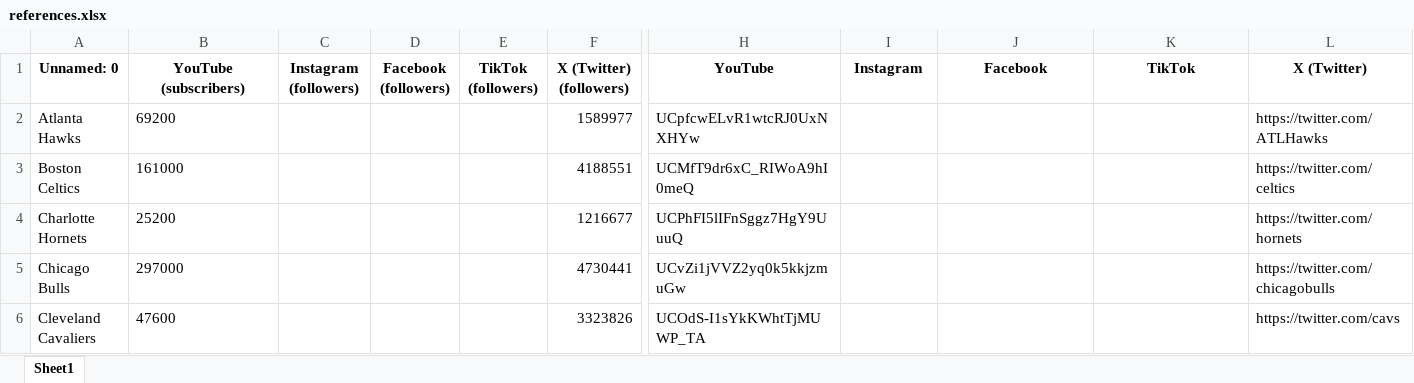
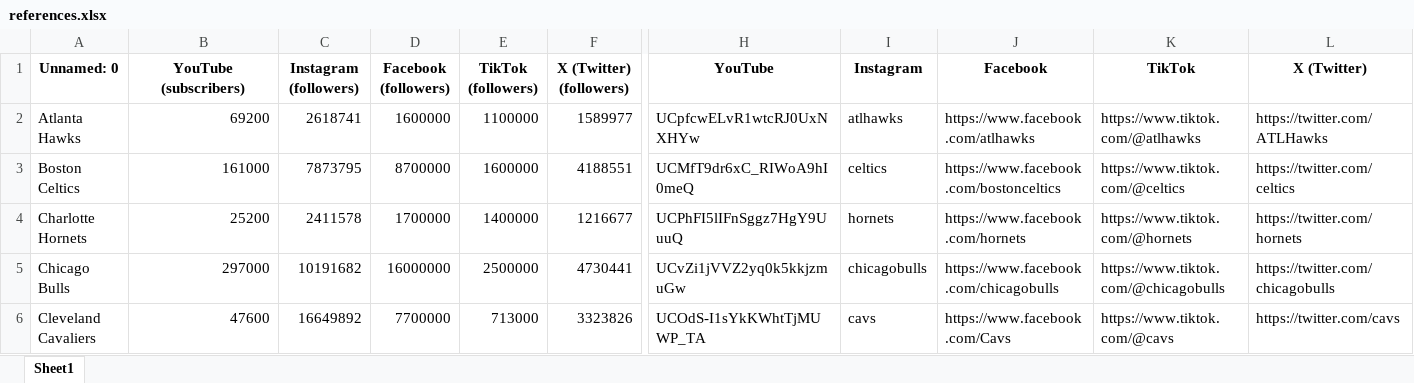
Before and after one commit to kiroraynes/nba_socmed_data, an Excel workbook: references.xlsx, sheet Sheet1, drawn as a sheet; only a part is shown, gaps mark what is left out; values as stored, in another font and other column widths than the file's, no borders; the diff covers the shown part only; the diff names each change by its address in the sheet, - before the commit and + after, or states it on an @@ line.

```diff
--- a/references.xlsx (sheet Sheet1)
+++ b/references.xlsx (sheet Sheet1)
-B2:B6 alignment: left
+B2:B6 alignment: right
-C2 (Instagram (followers)): (empty)
+C2 (Instagram (followers)): 2618741
-D2 (Facebook (followers)): (empty)
+D2 (Facebook (followers)): 1600000
-E2 (TikTok (followers)): (empty)
+E2 (TikTok (followers)): 1100000
-I2 (Instagram): (empty)
+I2 (Instagram): atlhawks
-J2 (Facebook): (empty)
+J2 (Facebook): https://www.facebook.com/atlhawks
-K2 (TikTok): (empty)
+K2 (TikTok): https://www.tiktok.com/@atlhawks
-C3 (Instagram (followers)): (empty)
+C3 (Instagram (followers)): 7873795
-D3 (Facebook (followers)): (empty)
+D3 (Facebook (followers)): 8700000
-E3 (TikTok (followers)): (empty)
+E3 (TikTok (followers)): 1600000
-I3 (Instagram): (empty)
+I3 (Instagram): celtics
-J3 (Facebook): (empty)
+J3 (Facebook): https://www.facebook.com/bostonceltics
-K3 (TikTok): (empty)
+K3 (TikTok): https://www.tiktok.com/@celtics
-C4 (Instagram (followers)): (empty)
+C4 (Instagram (followers)): 2411578
-D4 (Facebook (followers)): (empty)
+D4 (Facebook (followers)): 1700000
-E4 (TikTok (followers)): (empty)
+E4 (TikTok (followers)): 1400000
-I4 (Instagram): (empty)
+I4 (Instagram): hornets
-J4 (Facebook): (empty)
+J4 (Facebook): https://www.facebook.com/hornets
-K4 (TikTok): (empty)
+K4 (TikTok): https://www.tiktok.com/@hornets
-C5 (Instagram (followers)): (empty)
+C5 (Instagram (followers)): 10191682
-D5 (Facebook (followers)): (empty)
+D5 (Facebook (followers)): 16000000
-E5 (TikTok (followers)): (empty)
+E5 (TikTok (followers)): 2500000
-I5 (Instagram): (empty)
+I5 (Instagram): chicagobulls
-J5 (Facebook): (empty)
+J5 (Facebook): https://www.facebook.com/chicagobulls
-K5 (TikTok): (empty)
+K5 (TikTok): https://www.tiktok.com/@chicagobulls
-C6 (Instagram (followers)): (empty)
+C6 (Instagram (followers)): 16649892
-D6 (Facebook (followers)): (empty)
+D6 (Facebook (followers)): 7700000
-E6 (TikTok (followers)): (empty)
+E6 (TikTok (followers)): 713000
-I6 (Instagram): (empty)
+I6 (Instagram): cavs
-J6 (Facebook): (empty)
+J6 (Facebook): https://www.facebook.com/Cavs
-K6 (TikTok): (empty)
+K6 (TikTok): https://www.tiktok.com/@cavs
```
Also changed, not shown: 148 edited cells and cell formats elsewhere in this sheet, 3 other files.
